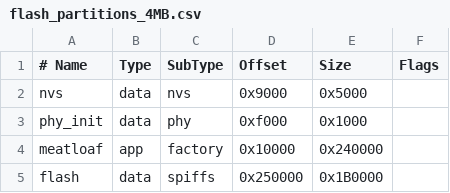
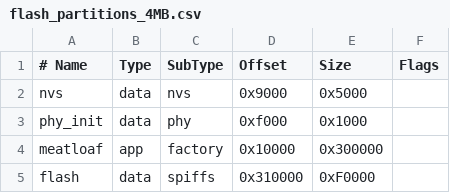
Before and after one commit to idolpx/meatloaf, a CSV file: boards/flash_partitions_4MB.csv, drawn as a sheet.

Commit message:
update partition table for 4MB modules

```diff
--- a/boards/flash_partitions_4MB.csv
+++ b/boards/flash_partitions_4MB.csv
@@ -3,3 +3,3 @@ nvs,      data, nvs,     0x9000,   0x5000,
 phy_init, data, phy,     0xf000,   0x1000,
-meatloaf, app,  factory, 0x10000,  0x240000,
-flash,    data, spiffs,  0x250000, 0x1B0000,
+meatloaf, app,  factory, 0x10000,  0x300000,
+flash,    data, spiffs,  0x310000, 0xF0000,
```
